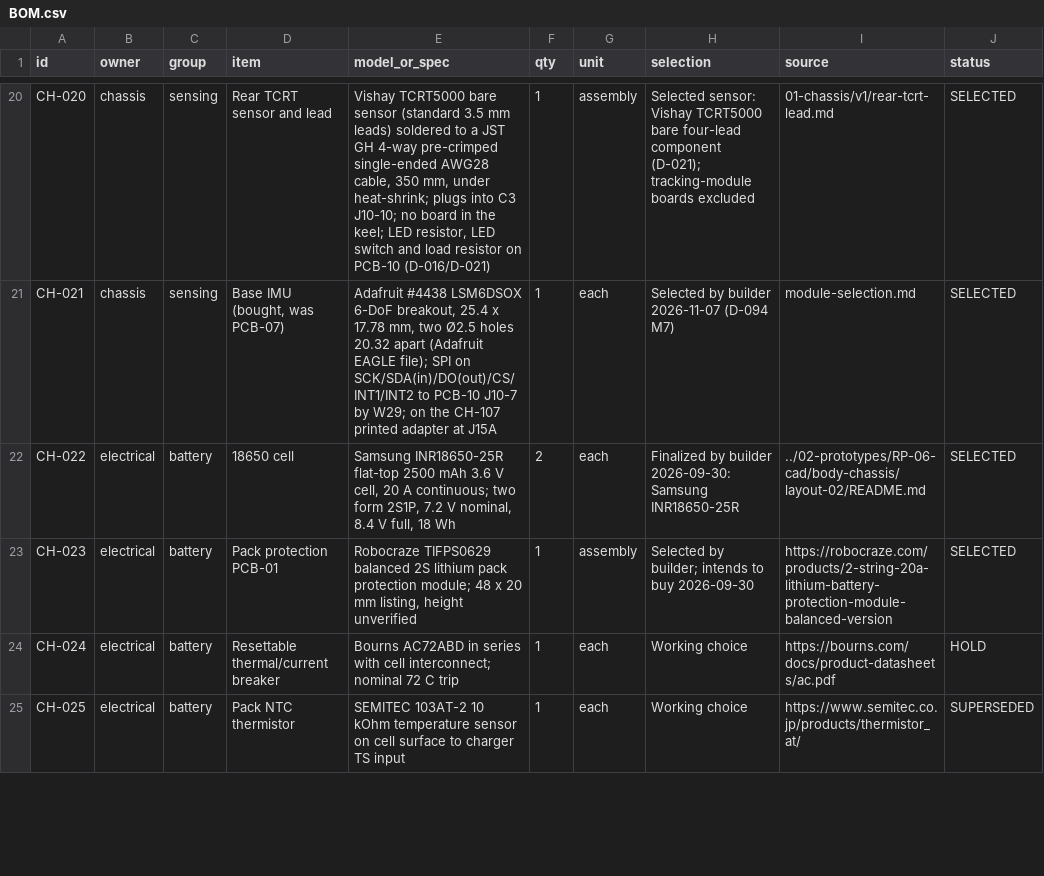
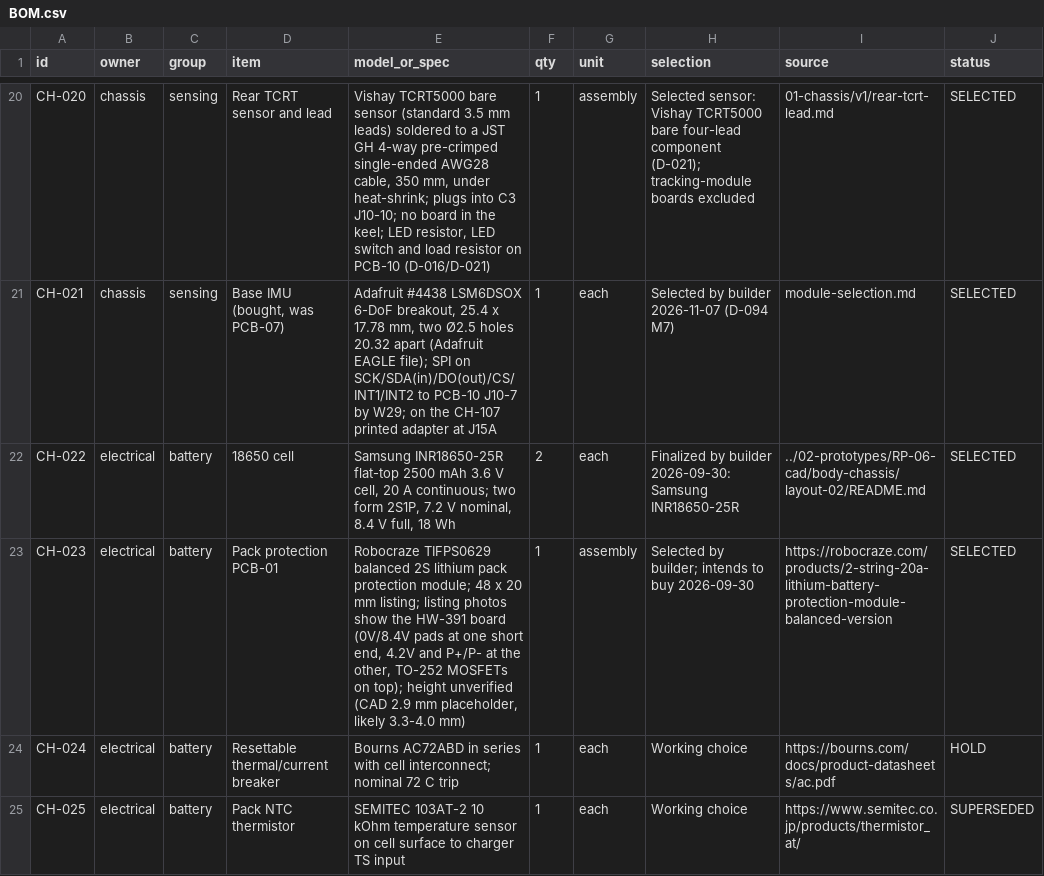
Before and after one commit to Avinier/M4K4-D, a CSV file: project/03-build/BOM.csv, drawn as a sheet; only a part is shown, gaps mark what is left out; the diff covers the shown part only; the diff names each change by its address in the sheet, - before the commit and + after, or states it on an @@ line.

```diff
--- a/project/03-build/BOM.csv
+++ b/project/03-build/BOM.csv
-E23 (model_or_spec): …20 mm listing, height unverified
+E23 (model_or_spec): …20 mm listing; listing photos show the HW-391 board (0V/8.4V pads at one short end, 4.2V and P+/P- at the other, TO-252 MOSFETs on top); height unverified (CAD 2.9 mm placeholder, likely 3.3-4.0 mm)
```
Also changed, not shown: 4 edited cells elsewhere in this file, 12 other files.
